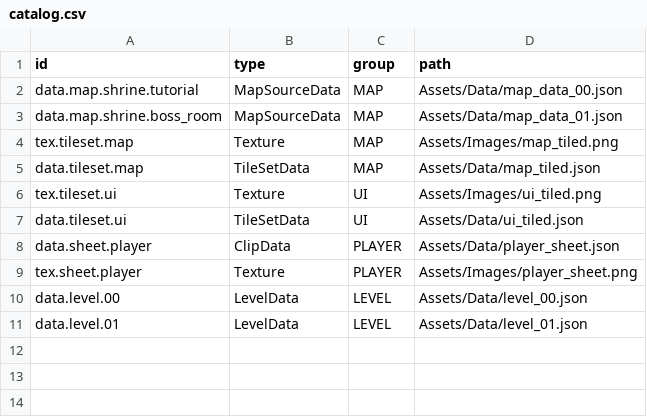
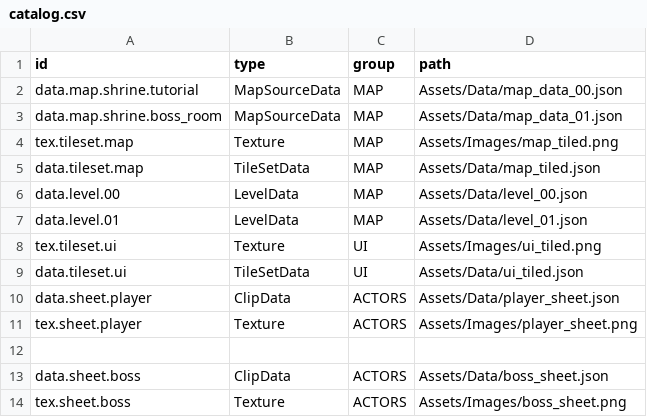
Before and after one commit to k025g1030-design/Object_Boss, a CSV file: Assets/Data/catalog.csv, drawn as a sheet.

```diff
--- a/Assets/Data/catalog.csv
+++ b/Assets/Data/catalog.csv
@@ -5,7 +5,10 @@ tex.tileset.map,Texture,MAP,Assets/Images/map_tiled.png
 data.tileset.map,TileSetData,MAP,Assets/Data/map_tiled.json
+data.level.00,LevelData,MAP,Assets/Data/level_00.json
+data.level.01,LevelData,MAP,Assets/Data/level_01.json
 tex.tileset.ui,Texture,UI,Assets/Images/ui_tiled.png
 data.tileset.ui,TileSetData,UI,Assets/Data/ui_tiled.json
-data.sheet.player,ClipData,PLAYER,Assets/Data/player_sheet.json
-tex.sheet.player,Texture,PLAYER,Assets/Images/player_sheet.png
-data.level.00,LevelData,LEVEL,Assets/Data/level_00.json
-data.level.01,LevelData,LEVEL,Assets/Data/level_01.json
+data.sheet.player,ClipData,ACTORS,Assets/Data/player_sheet.json
+tex.sheet.player,Texture,ACTORS,Assets/Images/player_sheet.png
+
+data.sheet.boss,ClipData,ACTORS,Assets/Data/boss_sheet.json
+tex.sheet.boss,Texture,ACTORS,Assets/Images/boss_sheet.png
```
Also changed, not shown: 17 other files.
